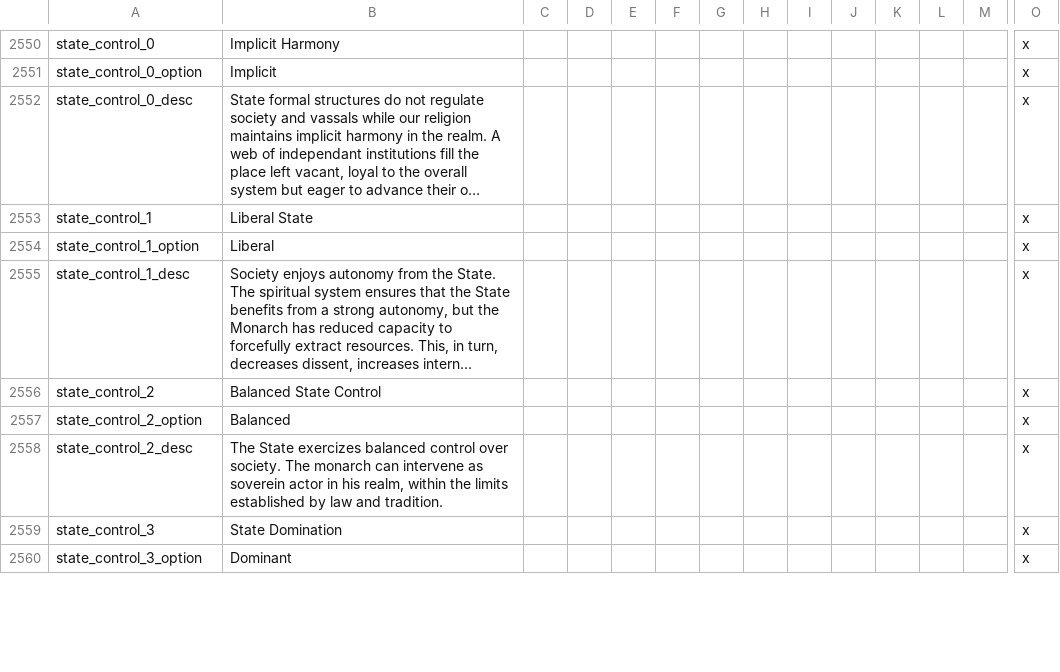
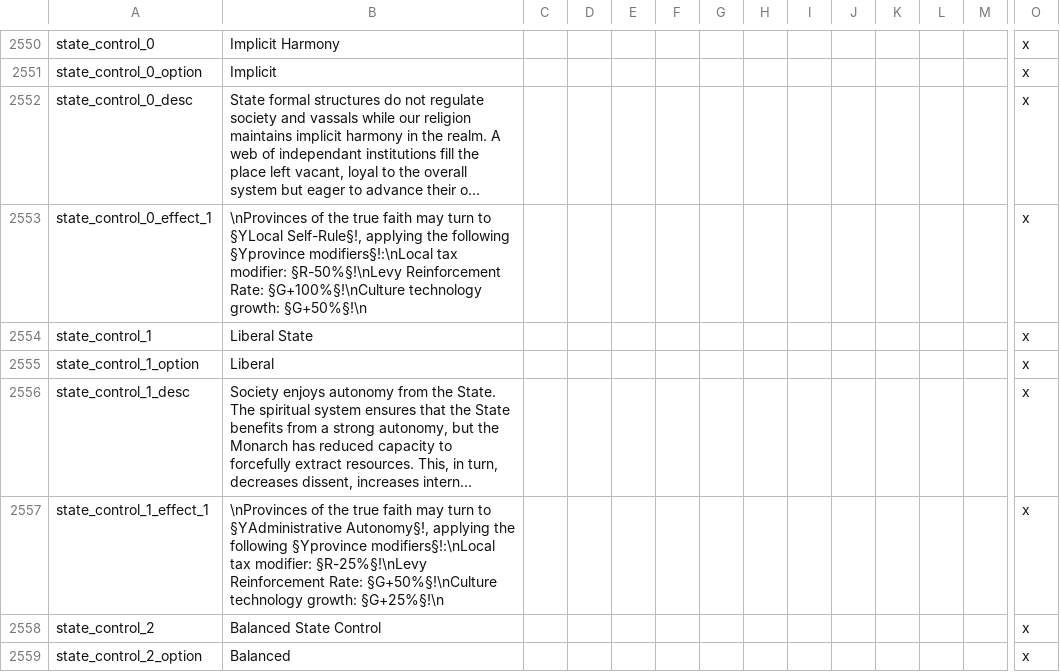
Before and after one commit to Numahr/lux-invicta-repository, a CSV file: localisation/z_SELIN_localisation.csv, drawn as a sheet; only a part is shown, gaps mark what is left out; the shorter side is filled out with more unchanged rows; long unchanged cells end in …; rows hold the shown columns only; the diff names each change by its address in the sheet, - before the commit and + after, or states it on an @@ line.

```diff
--- a/localisation/z_SELIN_localisation.csv
+++ b/localisation/z_SELIN_localisation.csv
+row 2553: state_control_0_effect_1 | \nProvinces of the true faith may turn to §YLocal Self-Rule§!, applying the following §Yprovince modifiers§!:\nLocal tax modifier: §R-50%§!\nLevy Reinforcement Rate: §G+100%§!\nCulture technology growth: §G+50%§!\n |  |  |  |  |  |  |  |  |  |  |  | x
+row 2557: state_control_1_effect_1 | \nProvinces of the true faith may turn to §YAdministrative Autonomy§!, applying the following §Yprovince modifiers§!:\nLocal tax modifier: §R-25%§!\nLevy Reinforcement Rate: §G+50%§!\nCulture technology growth: §G+25%§!\n |  |  |  |  |  |  |  |  |  |  |  | x
```
Also changed, not shown: 3 other files.
